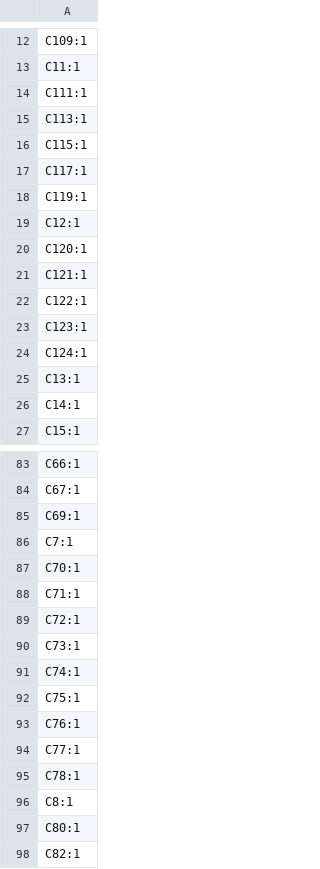
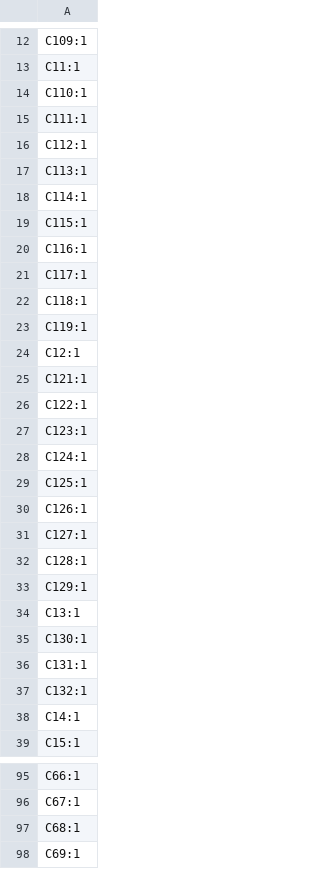
Before and after one commit to Rione/ssl-Circuit, a CSV file: 2026/PCB/WheelUnit/WheelDriver/WheelDriver_V26_5_2/production/designators.csv, drawn as a sheet; only a part is shown, gaps mark what is left out; the shorter side is filled out with more unchanged rows; the diff covers the shown part only.

```diff
--- a/2026/PCB/WheelUnit/WheelDriver/WheelDriver_V26_5_2/production/designators.csv
+++ b/2026/PCB/WheelUnit/WheelDriver/WheelDriver_V26_5_2/production/designators.csv
@@ -13,9 +13,13 @@ C109:1
 C11:1
+C110:1
 C111:1
+C112:1
 C113:1
+C114:1
 C115:1
+C116:1
 C117:1
+C118:1
 C119:1
 C12:1
-C120:1
 C121:1
@@ -24,3 +28,11 @@ C123:1
 C124:1
+C125:1
+C126:1
+C127:1
+C128:1
+C129:1
 C13:1
+C130:1
+C131:1
+C132:1
 C14:1
@@ -84,2 +96,3 @@ C66:1
 C67:1
+C68:1
 C69:1
```
Also changed, not shown: 53 added rows, 4 removed rows and 6 edited cells elsewhere in this file, 2026/PCB/WheelUnit/WheelDriver/WheelDriver_V26_5_2/production/bom.csv, 2026/PCB/WheelUnit/WheelDriver/WheelDriver_V26_5_2/production/positions.csv, 12 other files.
